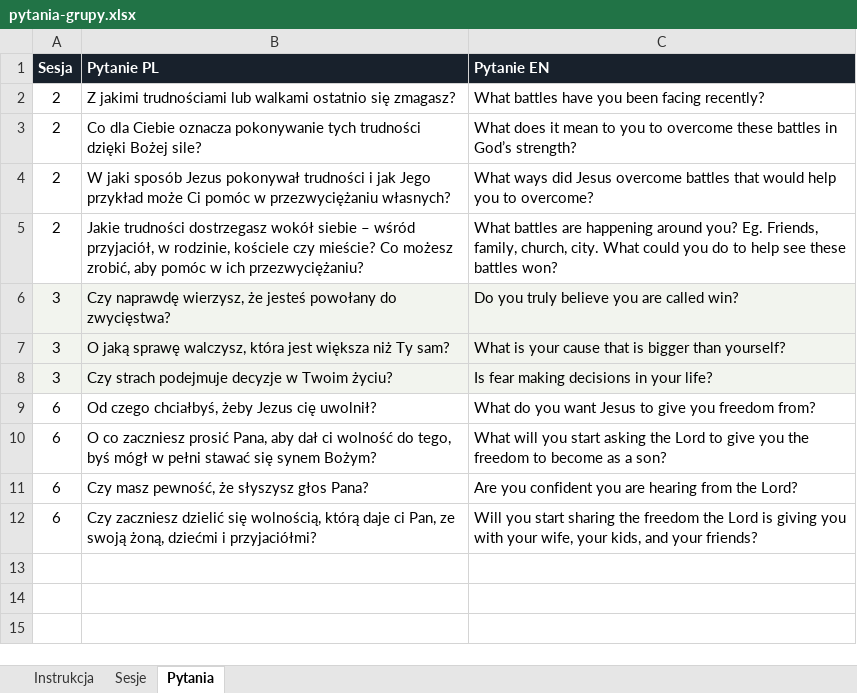
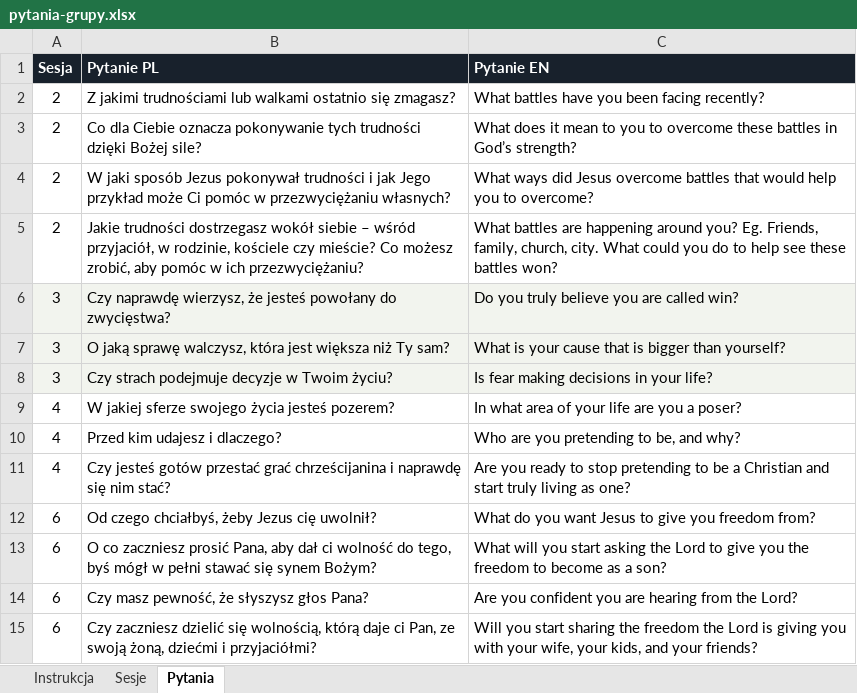
Before and after one commit to matbar87/forge, an Excel workbook: plan/pytania-grupy.xlsx, sheet Pytania, drawn as a sheet; values as stored, in another font and other column widths than the file's, no borders; the diff names each change by its address in the sheet, - before the commit and + after, or states it on an @@ line.

```diff
--- a/plan/pytania-grupy.xlsx (sheet Pytania)
+++ b/plan/pytania-grupy.xlsx (sheet Pytania)
+row 9: 4 | W jakiej sferze swojego życia jesteś pozerem? | In what area of your life are you a poser?
+row 10: 4 | Przed kim udajesz i dlaczego? | Who are you pretending to be, and why?
+row 11: 4 | Czy jesteś gotów przestać grać chrześcijanina i naprawdę się nim stać? | Are you ready to stop pretending to be a Christian and start truly living as one?
```
Also changed, not shown: 6 other files.
